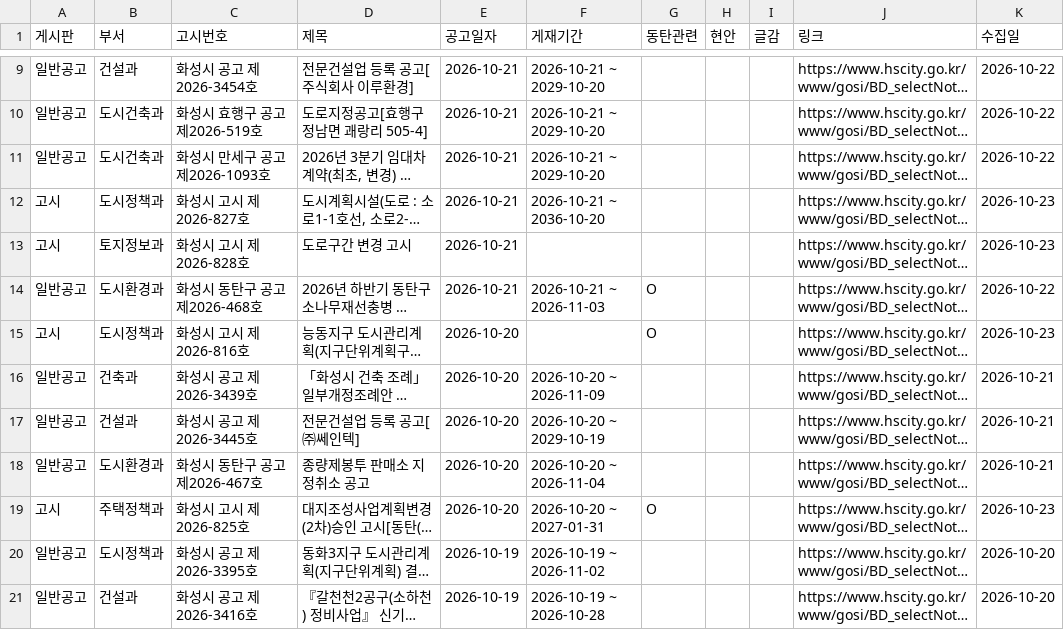
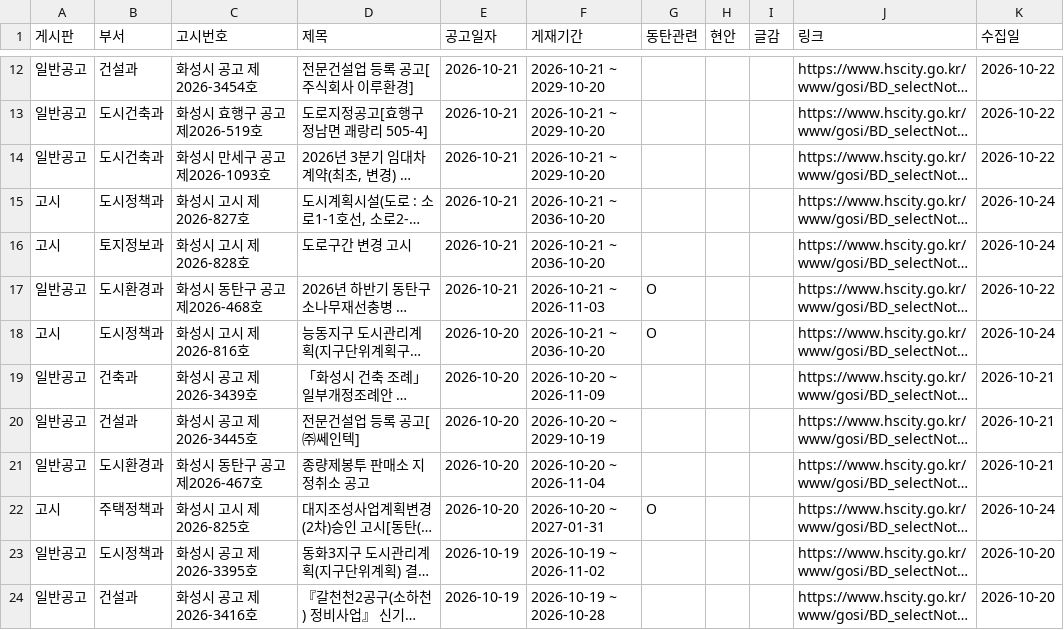
Before and after one commit to jay70park-cyber/jisik-blog-auto, a CSV file: data/hscity_notices.csv, drawn as a sheet; only a part is shown, gaps mark what is left out; long unchanged cells end in …; addresses are those after the commit; the diff covers the shown part only; the diff names each change by its address in the sheet, - before the commit and + after, or states it on an @@ line.

```diff
--- a/data/hscity_notices.csv
+++ b/data/hscity_notices.csv
-K15:K16 (수집일): 2026-10-23
+K15:K16 (수집일): 2026-10-24
-F16 (게재기간): (empty)
+F16 (게재기간): 2026-10-21 ~ 2036-10-20
-F18 (게재기간): (empty)
+F18 (게재기간): 2026-10-21 ~ 2036-10-20
-K18 (수집일): 2026-10-23
+K18 (수집일): 2026-10-24
-K22 (수집일): 2026-10-23
+K22 (수집일): 2026-10-24
```
Also changed, not shown: 3 added rows and 5 edited cells elsewhere in this file, data/council_minutes.csv, data/local_agenda.csv, 1 other file.
